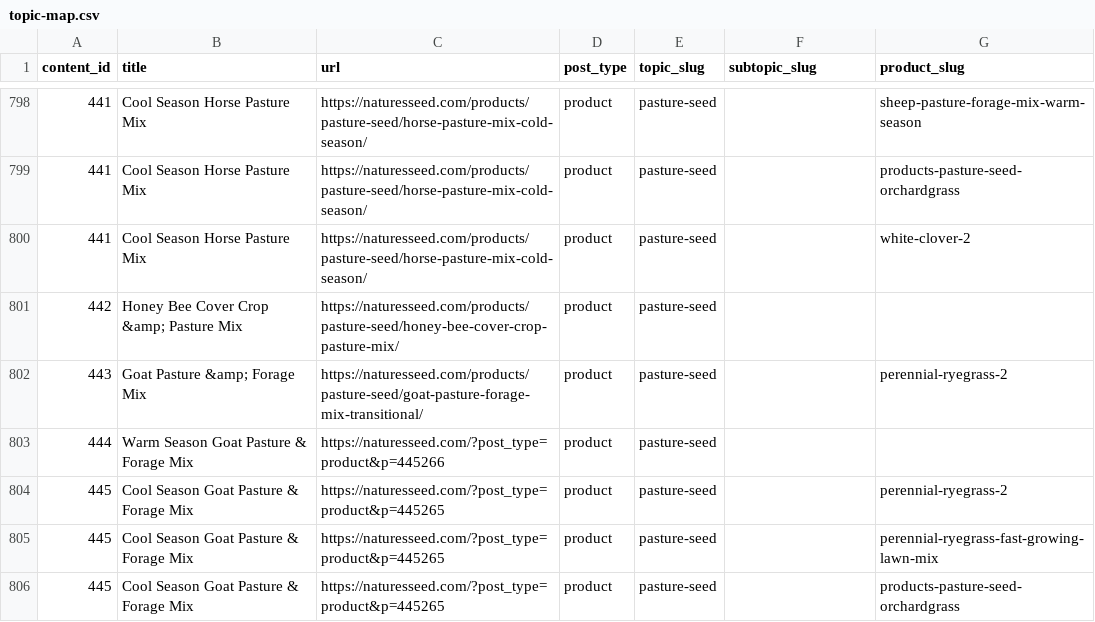
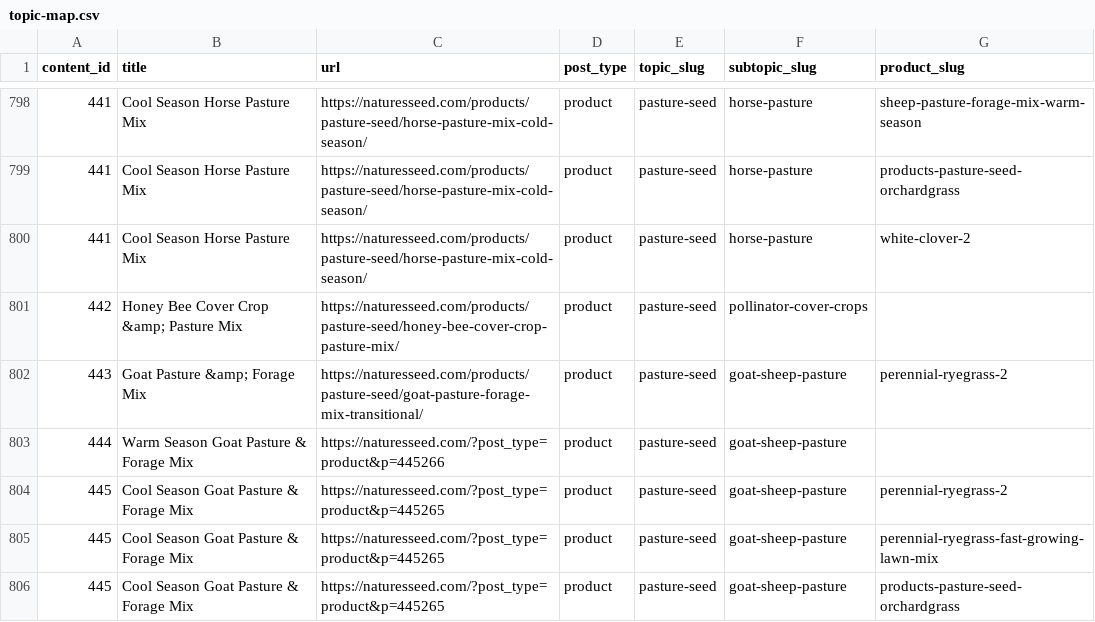
Before and after one commit to GabeNaturesSeed/nature-seed-data, a CSV file: naturesseed-content-pipeline/docs/content-audit/2026-04-27/topic-map.csv, drawn as a sheet; only a part is shown, gaps mark what is left out; the diff covers the shown part only.

```diff
--- a/naturesseed-content-pipeline/docs/content-audit/2026-04-27/topic-map.csv
+++ b/naturesseed-content-pipeline/docs/content-audit/2026-04-27/topic-map.csv
@@ -798,9 +798,9 @@ content_id,title,url,post_type,topic_slug,subtopic_slug,product_slug
-441,Cool Season Horse Pasture Mix,https://naturesseed.com/products/pasture-seed/horse-pasture-mix-cold-season/,product,pasture-seed,,sheep-pasture-forage-mix-warm-season
-441,Cool Season Horse Pasture Mix,https://naturesseed.com/products/pasture-seed/horse-pasture-mix-cold-season/,product,pasture-seed,,products-pasture-seed-orchardgrass
-441,Cool Season Horse Pasture Mix,https://naturesseed.com/products/pasture-seed/horse-pasture-mix-cold-season/,product,pasture-seed,,white-clover-2
-442,Honey Bee Cover Crop &amp; Pasture Mix,https://naturesseed.com/products/pasture-seed/honey-bee-cover-crop-pasture-mix/,product,pasture-seed,,
-443,Goat Pasture &amp; Forage Mix,https://naturesseed.com/products/pasture-seed/goat-pasture-forage-mix-transitional/,product,pasture-seed,,perennial-ryegrass-2
-444,Warm Season Goat Pasture & Forage Mix,https://naturesseed.com/?post_type=product&p=445266,product,pasture-seed,,
-445,Cool Season Goat Pasture & Forage Mix,https://naturesseed.com/?post_type=product&p=445265,product,pasture-seed,,perennial-ryegrass-2
-445,Cool Season Goat Pasture & Forage Mix,https://naturesseed.com/?post_type=product&p=445265,product,pasture-seed,,perennial-ryegrass-fast-growing-lawn-mix
-445,Cool Season Goat Pasture & Forage Mix,https://naturesseed.com/?post_type=product&p=445265,product,pasture-seed,,products-pasture-seed-orchardgrass
+441,Cool Season Horse Pasture Mix,https://naturesseed.com/products/pasture-seed/horse-pasture-mix-cold-season/,product,pasture-seed,horse-pasture,sheep-pasture-forage-mix-warm-season
+441,Cool Season Horse Pasture Mix,https://naturesseed.com/products/pasture-seed/horse-pasture-mix-cold-season/,product,pasture-seed,horse-pasture,products-pasture-seed-orchardgrass
+441,Cool Season Horse Pasture Mix,https://naturesseed.com/products/pasture-seed/horse-pasture-mix-cold-season/,product,pasture-seed,horse-pasture,white-clover-2
+442,Honey Bee Cover Crop &amp; Pasture Mix,https://naturesseed.com/products/pasture-seed/honey-bee-cover-crop-pasture-mix/,product,pasture-seed,pollinator-cover-crops,
+443,Goat Pasture &amp; Forage Mix,https://naturesseed.com/products/pasture-seed/goat-pasture-forage-mix-transitional/,product,pasture-seed,goat-sheep-pasture,perennial-ryegrass-2
+444,Warm Season Goat Pasture & Forage Mix,https://naturesseed.com/?post_type=product&p=445266,product,pasture-seed,goat-sheep-pasture,
+445,Cool Season Goat Pasture & Forage Mix,https://naturesseed.com/?post_type=product&p=445265,product,pasture-seed,goat-sheep-pasture,perennial-ryegrass-2
+445,Cool Season Goat Pasture & Forage Mix,https://naturesseed.com/?post_type=product&p=445265,product,pasture-seed,goat-sheep-pasture,perennial-ryegrass-fast-growing-lawn-mix
+445,Cool Season Goat Pasture & Forage Mix,https://naturesseed.com/?post_type=product&p=445265,product,pasture-seed,goat-sheep-pasture,products-pasture-seed-orchardgrass
```
Also changed, not shown: 88 edited cells elsewhere in this file, naturesseed-content-pipeline/docs/content-audit/2026-04-27/per-article.csv, 8 other files.
